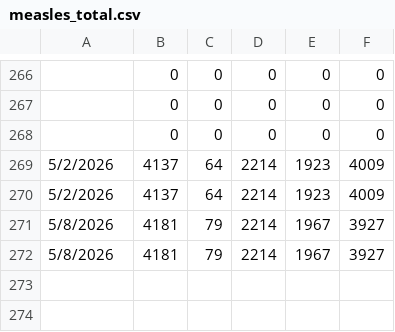
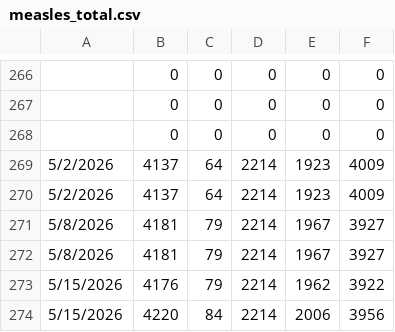
Before and after one commit to CSSEGISandData/measles_tracker_test, a CSV file: GitHub Ready Version/measles_total.csv, drawn as a sheet; only a part is shown, gaps mark what is left out; the diff names each change by its address in the sheet, - before the commit and + after, or states it on an @@ line.

```diff
--- a/GitHub Ready Version/measles_total.csv
+++ b/GitHub Ready Version/measles_total.csv
+row 273: 5/15/2026 | 4176 | 79 | 2214 | 1962 | 3922
+row 274: 5/15/2026 | 4220 | 84 | 2214 | 2006 | 3956
```
Also changed, not shown: GitHub Ready Version/1map1.csv, GitHub Ready Version/1map1_2026.csv, 14 other files.
